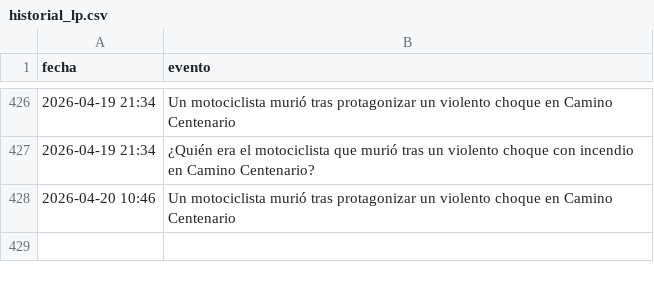
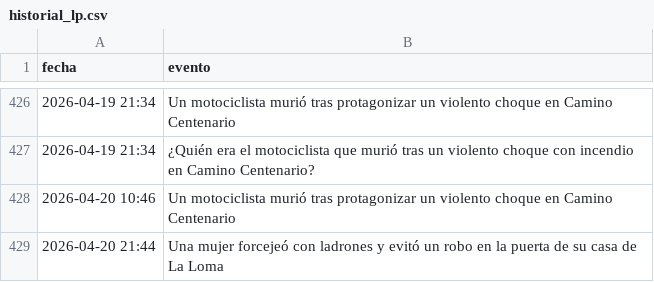
Before and after one commit to FacundoSu1986/monitor-servicios-lp, a CSV file: historial_lp.csv, drawn as a sheet; only a part is shown, gaps mark what is left out.

```diff
--- a/historial_lp.csv
+++ b/historial_lp.csv
@@ -428 +428,2 @@ fecha,evento
 2026-04-20 10:46,Un motociclista murió tras protagonizar un violento choque en Camino Centenario
+2026-04-20 21:44,Una mujer forcejeó con ladrones y evitó un robo en la puerta de su casa de La Loma
```
